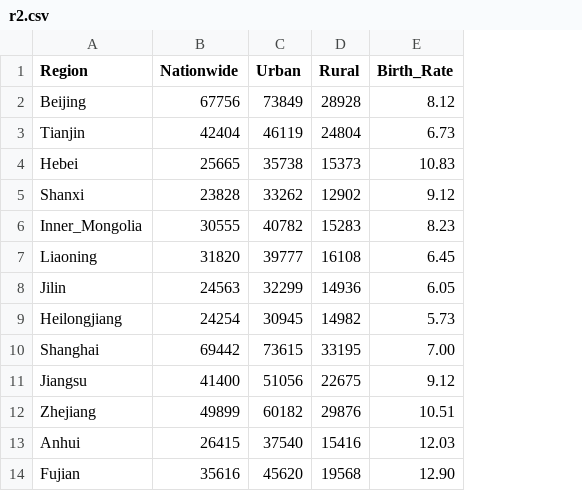
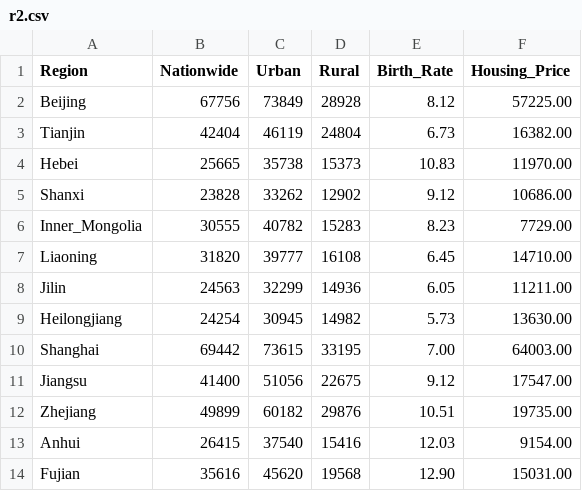
Before and after one commit to yinthan/ECON323-China-Polulation, a CSV file: r2.csv, drawn as a sheet; only a part is shown; the diff names each change by its address in the sheet, - before the commit and + after, or states it on an @@ line.

Commit message:
Add files via upload

```diff
--- a/r2.csv
+++ b/r2.csv
+column F (Housing_Price), rows 2-14: 57225.00 | 16382.00 | 11970.00 | 10686.00 | 7729.00 | 14710.00 | 11211.00 | 13630.00 | 64003.00 | 17547.00 | 19735.00 | 9154.00 | 15031.00
```
